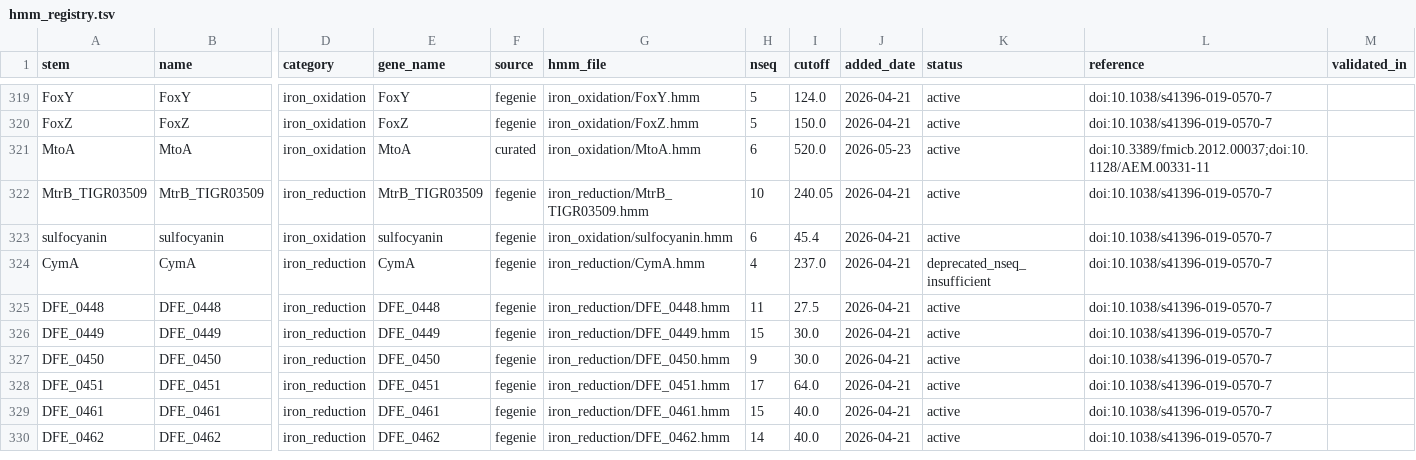
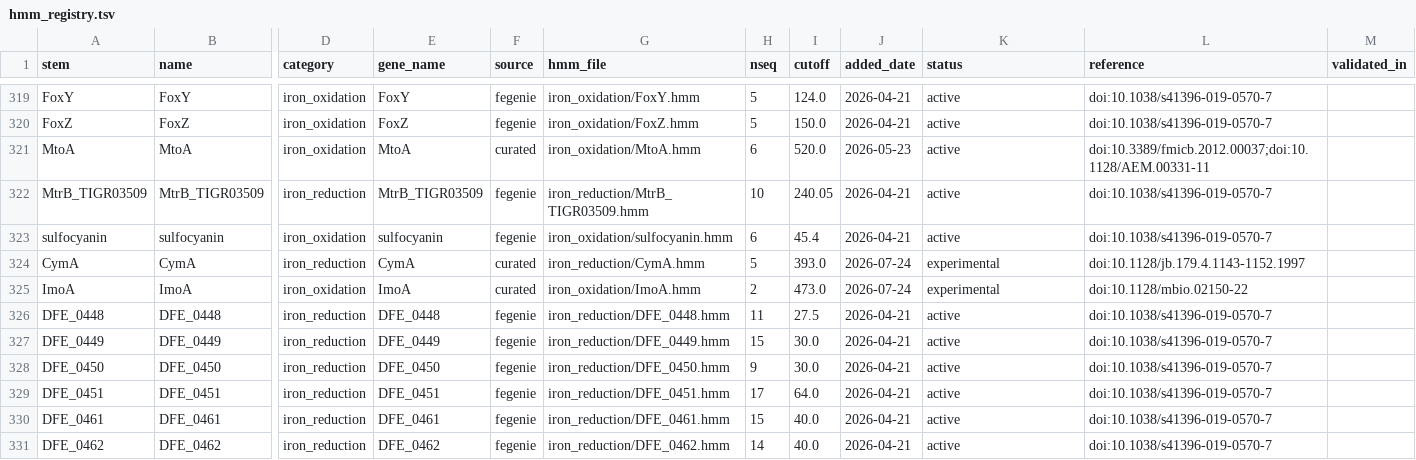
Before and after one commit to l-gallucci/Efesto, a TSV file: hmm_library/hmm_registry.tsv, drawn as a sheet; only a part is shown, gaps mark what is left out; rows hold the shown columns only; the diff names each change by its address in the sheet, - before the commit and + after, or states it on an @@ line.

Commit message:
Fix MtrMto oxidation-side gene: CymA was a 2012-era misnomer for ImoA
Liu et al. 2012 called the third gene in the Sideroxydans mtoAB locus
'CymA-like' from loose NapC/NirT-superfamily similarity. A 2022 mBio
paper (doi:10.1128/mbio.02150-22) showed it's only 33% identical to
real Shewanella CymA (64%/54% identical to NirT/NapC instead) and
renamed it ImoA. The registered CymA model backing the old rule entry
was also deprecated (nseq=4) with no active replacement, so the
oxidation side of MtrMto had no working third gene at all.

Adds ImoA.hmm (2 seeds, real oxidation-side gene) and rebuilds CymA.hmm
from 5 verified real Shewanella CymA sequences (was FeGenie-derived,
n=4). Both calibrated against confirmed-negative NirT/NapC/TorC with
large real score gaps (173/274 bits). Both marked experimental
(nseq<10) -- genuine data scarcity, not a curation shortcut.

Verified against real genomes: CymA fires in S. oneidensis MR-1 (the
1997 paper's own strain), ImoA fires in S. lithotrophicus ES-1 (the
2022 paper's own strain), zero cross-hits elsewhere.

```diff
--- a/hmm_library/hmm_registry.tsv
+++ b/hmm_library/hmm_registry.tsv
-F324 (source): fegenie
+F324 (source): curated
-H324 (nseq): 4
+H324 (nseq): 5
-I324 (cutoff): 237.0
+I324 (cutoff): 393.0
-J324 (added_date): 2026-04-21
+J324 (added_date): 2026-07-24
-K324 (status): deprecated_nseq_insufficient
+K324 (status): experimental
-L324 (reference): doi:10.1038/s41396-019-0570-7
+L324 (reference): doi:10.1128/jb.179.4.1143-1152.1997
+row 325: ImoA | ImoA | iron_oxidation | ImoA | curated | iron_oxidation/ImoA.hmm | 2 | 473.0 | 2026-07-24 | experimental | doi:10.1128/mbio.02150-22
```
Also changed, not shown: 7 other files.
